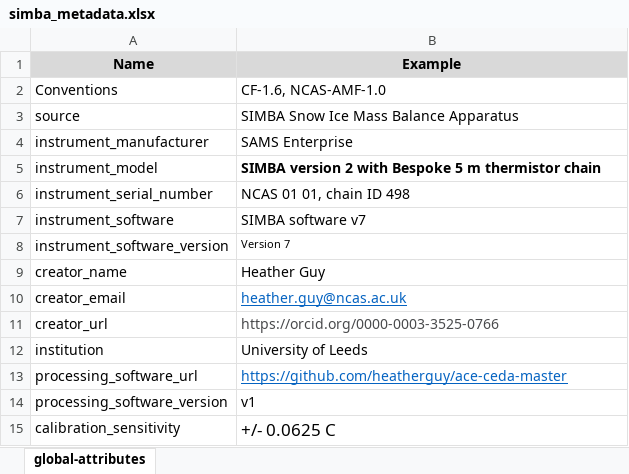
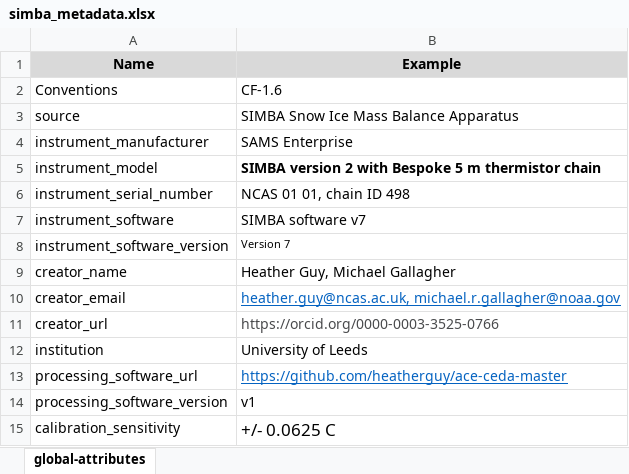
Before and after one commit to heatherguy/ace-ceda-master, an Excel workbook: metadata/simba_metadata.xlsx, sheet global-attributes, drawn as a sheet; only a part is shown; values as stored, in another font and other column widths than the file's, no borders; the diff names each change by its address in the sheet, - before the commit and + after, or states it on an @@ line.

Commit message:
add simba metadata and specific variables

```diff
--- a/metadata/simba_metadata.xlsx (sheet global-attributes)
+++ b/metadata/simba_metadata.xlsx (sheet global-attributes)
-B2 (Example): CF-1.6, NCAS-AMF-1.0
+B2 (Example): CF-1.6
-B9 (Example): Heather Guy
+B9 (Example): Heather Guy, Michael Gallagher
-B10 (Example): heather.guy@ncas.ac.uk
+B10 (Example): heather.guy@ncas.ac.uk, michael.r.gallagher@noaa.gov
```
Also changed, not shown: 1 other file.
